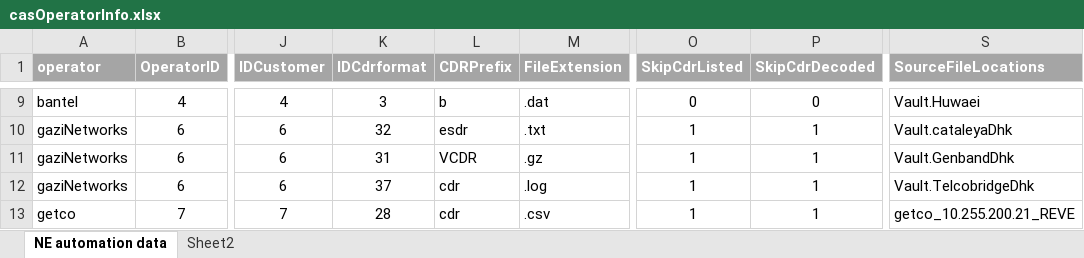
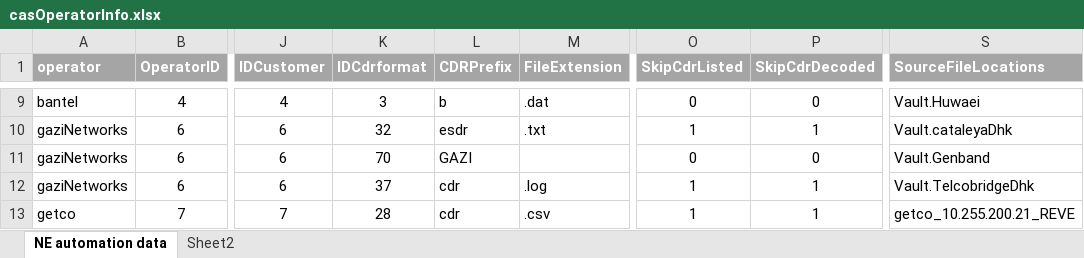
Before and after one commit to pialmmh/telcobright-billing, an Excel workbook: TelcobrightVS13/Projects/UtilInstallConfig/config/_helper/casOperatorInfo.xlsx, sheet NE automation data, drawn as a sheet; only a part is shown, gaps mark what is left out; values as stored, in another font and other column widths than the file's, no borders; the diff names each change by its address in the sheet, - before the commit and + after, or states it on an @@ line.

Commit message:
gazi genband decoder added

```diff
--- a/TelcobrightVS13/Projects/UtilInstallConfig/config/_helper/casOperatorInfo.xlsx (sheet NE automation data)
+++ b/TelcobrightVS13/Projects/UtilInstallConfig/config/_helper/casOperatorInfo.xlsx (sheet NE automation data)
-K11 (IDCdrformat): 31
+K11 (IDCdrformat): 70
-L11 (CDRPrefix): VCDR
+L11 (CDRPrefix): GAZI
-M11 (FileExtension): .gz
+M11 (FileExtension): (empty)
-O11 (SkipCdrListed): 1
+O11 (SkipCdrListed): 0
-P11 (SkipCdrDecoded): 1
+P11 (SkipCdrDecoded): 0
-S11 (SourceFileLocations): Vault.GenbandDhk
+S11 (SourceFileLocations): Vault.Genband
```
Also changed, not shown: 3 other files.
